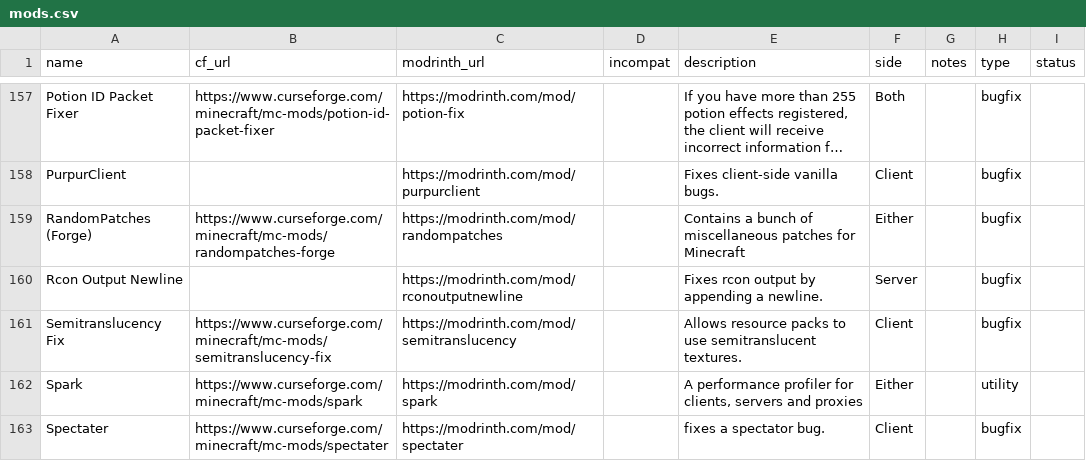
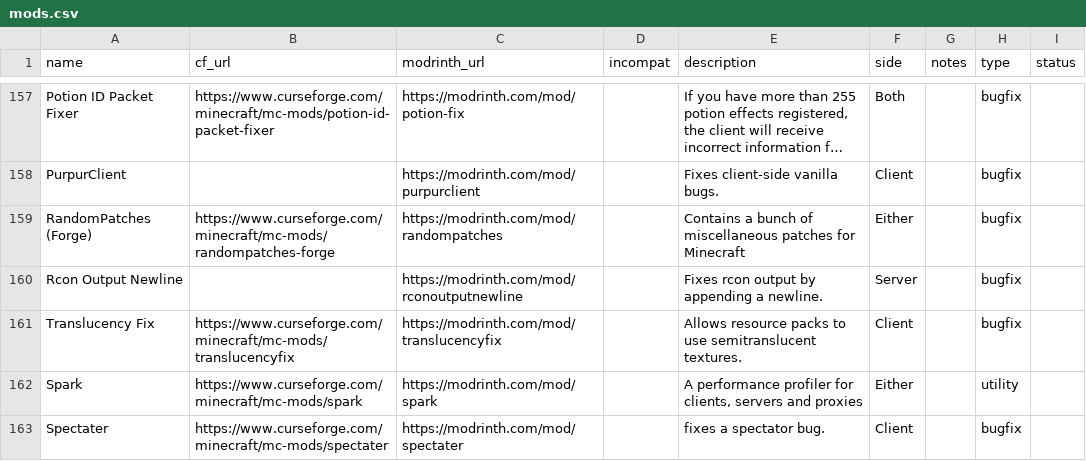
Before and after one commit to SuperStormer/useful-mods2, a CSV file: mods.csv, drawn as a sheet; only a part is shown, gaps mark what is left out; long unchanged cells end in ….

```diff
--- a/mods.csv
+++ b/mods.csv
@@ -160,3 +160,3 @@ RandomPatches (Forge),https://www.curseforge.com/minecraft/mc-mods/randompatches
 Rcon Output Newline,,https://modrinth.com/mod/rconoutputnewline,,Fixes rcon output by appending a newline.,Server,,bugfix,
-Semitranslucency Fix,https://www.curseforge.com/minecraft/mc-mods/semitranslucency-fix,https://modrinth.com/mod/semitranslucency,,Allows resource packs to use semitranslucent textures.,Client,,bugfix,
+Translucency Fix,https://www.curseforge.com/minecraft/mc-mods/translucencyfix,https://modrinth.com/mod/translucencyfix,,Allows resource packs to use semitranslucent textures.,Client,,bugfix,
 Spark,https://www.curseforge.com/minecraft/mc-mods/spark,https://modrinth.com/mod/spark,,"A performance profiler for clients, servers and proxies",Either,,utility,
```
Also changed, not shown: 1 other file.
